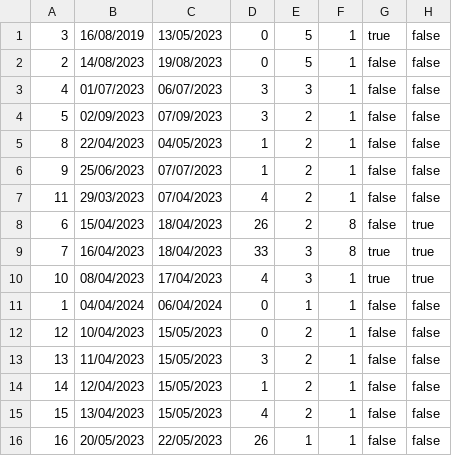
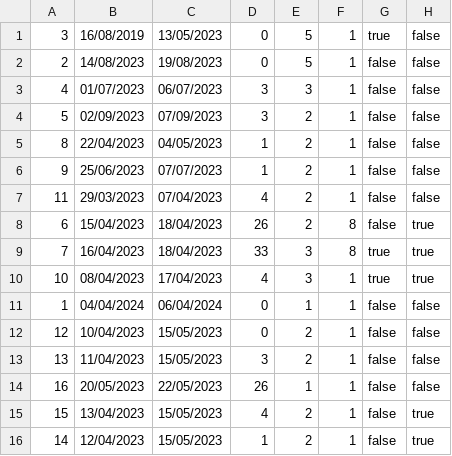
Before and after one commit to banja001/Alt-F4, a CSV file: booking/booking/Resources/Data/reservedDates.csv, drawn as a sheet; removed rows and columns are numbered as before the commit, all else as after; the diff names each change by its address in the sheet, - before the commit and + after, or states it on an @@ line.

```diff
--- a/booking/booking/Resources/Data/reservedDates.csv
+++ b/booking/booking/Resources/Data/reservedDates.csv
-row 14: 14 | 12/04/2023 | 15/05/2023 | 1 | 2 | 1 | false | false
-row 15: 15 | 13/04/2023 | 15/05/2023 | 4 | 2 | 1 | false | false
+row 15: 15 | 13/04/2023 | 15/05/2023 | 4 | 2 | 1 | false | true
+row 16: 14 | 12/04/2023 | 15/05/2023 | 1 | 2 | 1 | false | true
```
Also changed, not shown: 2 other files.
